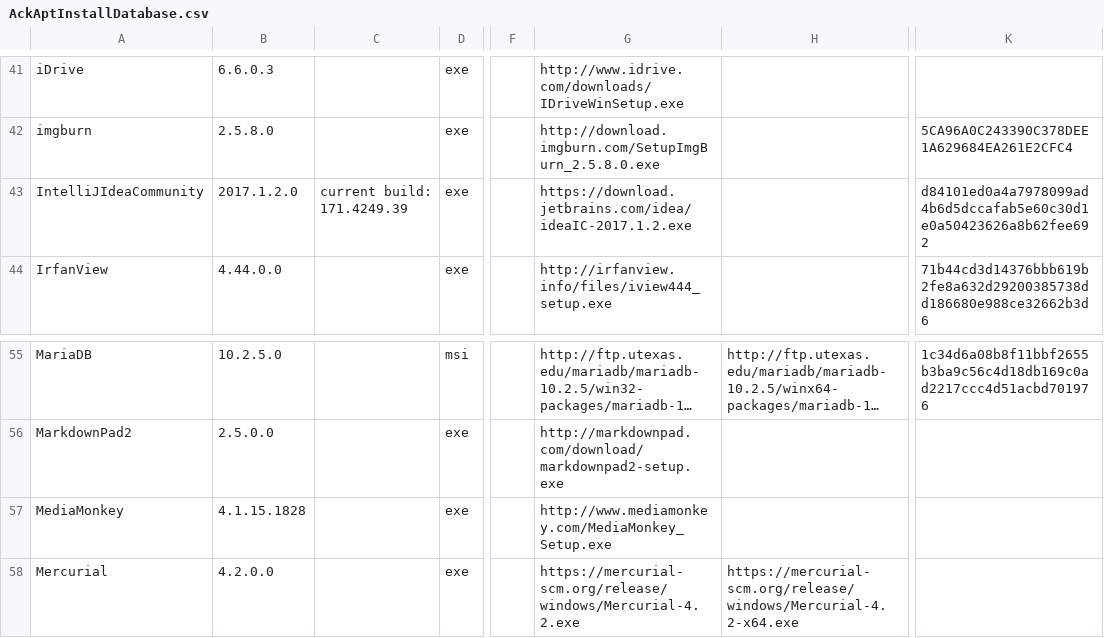
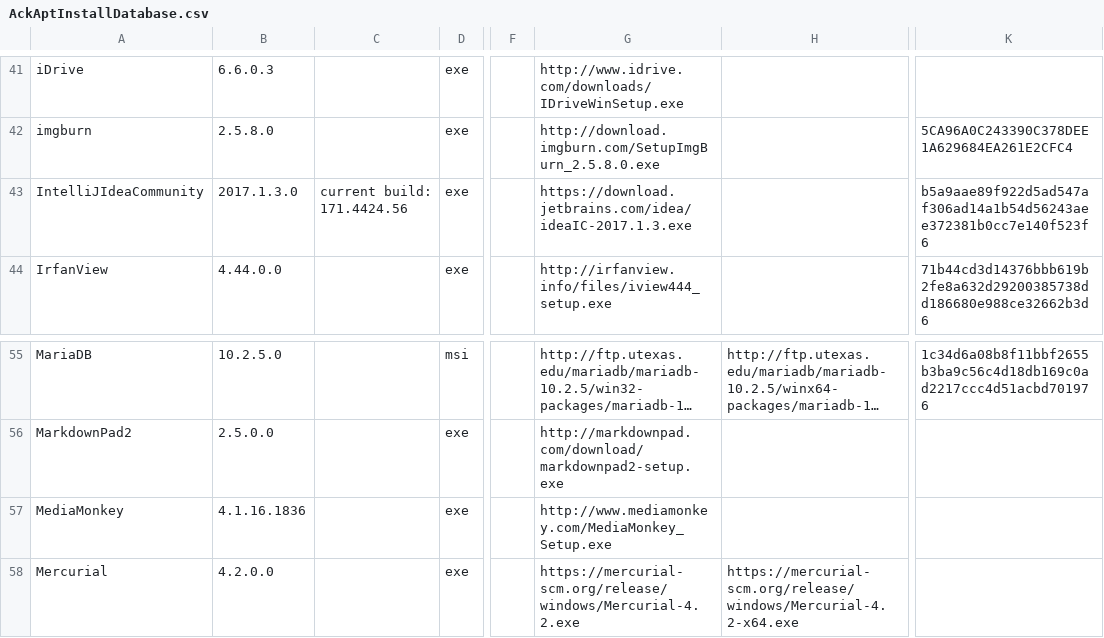
Before and after one commit to ackphht/ackphht.github.io, a CSV file: AckAptInstallDatabase.csv, drawn as a sheet; only a part is shown, gaps mark what is left out; long unchanged cells end in …; the diff names each change by its address in the sheet, - before the commit and + after, or states it on an @@ line.

Commit message:
AckApt: IntelliJ 2017.1.3, MediaMonkey 4.1.16

```diff
--- a/AckAptInstallDatabase.csv
+++ b/AckAptInstallDatabase.csv
-B43: 2017.1.2.0
+B43: 2017.1.3.0
-C43: current build: 171.4249.39
+C43: current build: 171.4424.56
-G43: https://download.jetbrains.com/idea/ideaIC-2017.1.2.exe
+G43: https://download.jetbrains.com/idea/ideaIC-2017.1.3.exe
-K43: d84101ed0a4a7978099ad4b6d5dccafab5e60c30d1e0a50423626a8b62fee692
+K43: b5a9aae89f922d5ad547af306ad14a1b54d56243aee372381b0cc7e140f523f6
-B57: 4.1.15.1828
+B57: 4.1.16.1836
```
